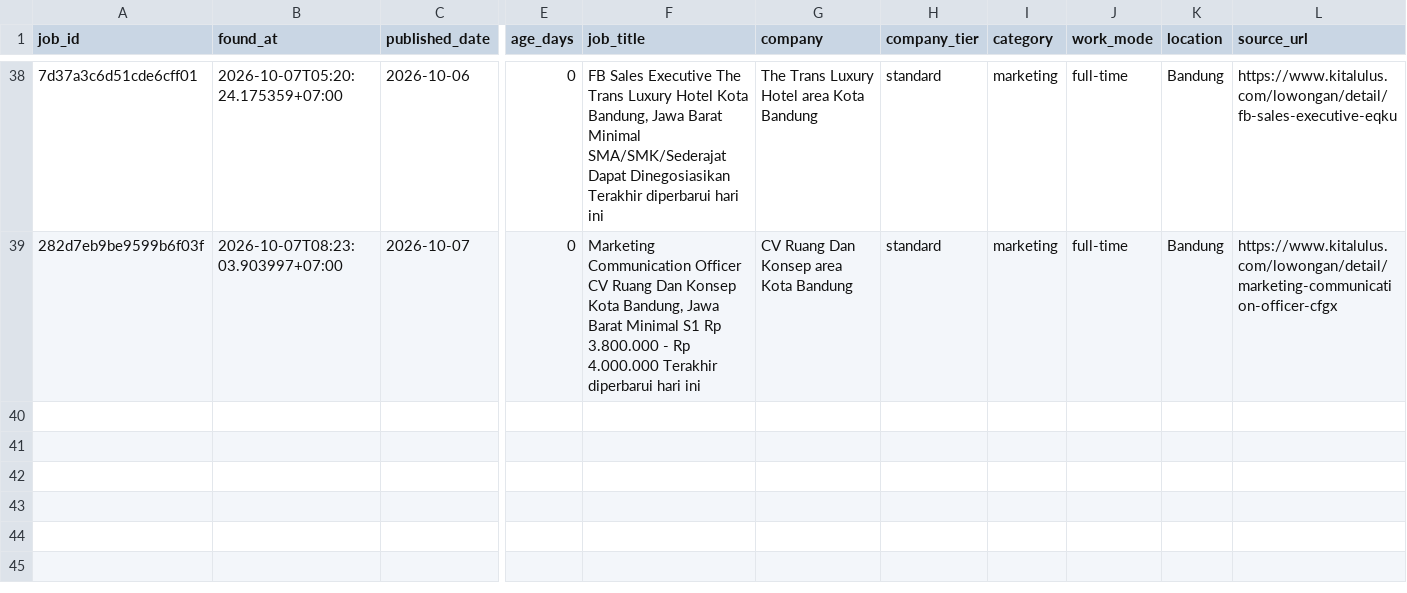
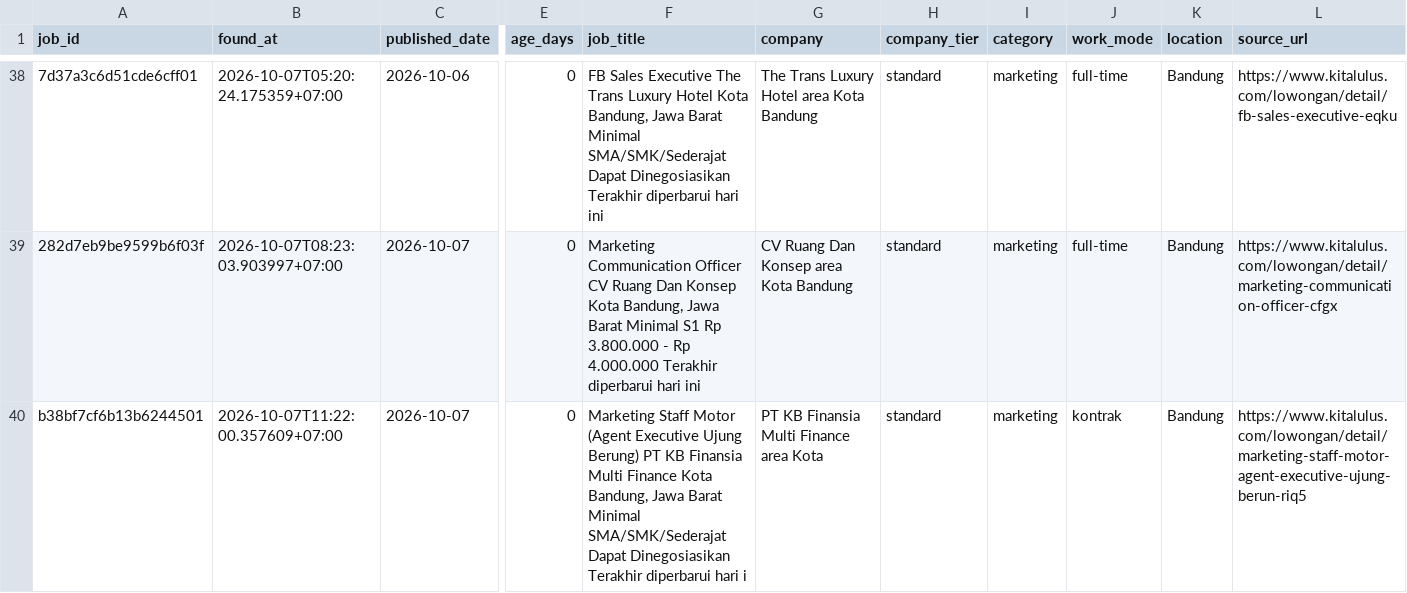
Before and after one commit to reybyoo-maker/ai-sales-agency, a CSV file: data/jobs.csv, drawn as a sheet; only a part is shown, gaps mark what is left out; rows hold the shown columns only; the diff names each change by its address in the sheet, - before the commit and + after, or states it on an @@ line.

```diff
--- a/data/jobs.csv
+++ b/data/jobs.csv
+row 40: b38bf7cf6b13b6244501 | 2026-10-07T11:22:00.357609+07:00 | 2026-10-07 | 0 | Marketing Staff Motor (Agent Executive Ujung Berung) PT KB Finansia Multi Finance Kota Bandung, Jawa Barat Minimal SMA/SMK/Sederajat Dapat Dinegosiasikan Terakhir diperbarui hari i | PT KB Finansia Multi Finance area Kota | standard | marketing | kontrak | Bandung | https://www.kitalulus.com/lowongan/detail/marketing-staff-motor-agent-executive-ujung-berun-riq5
```
